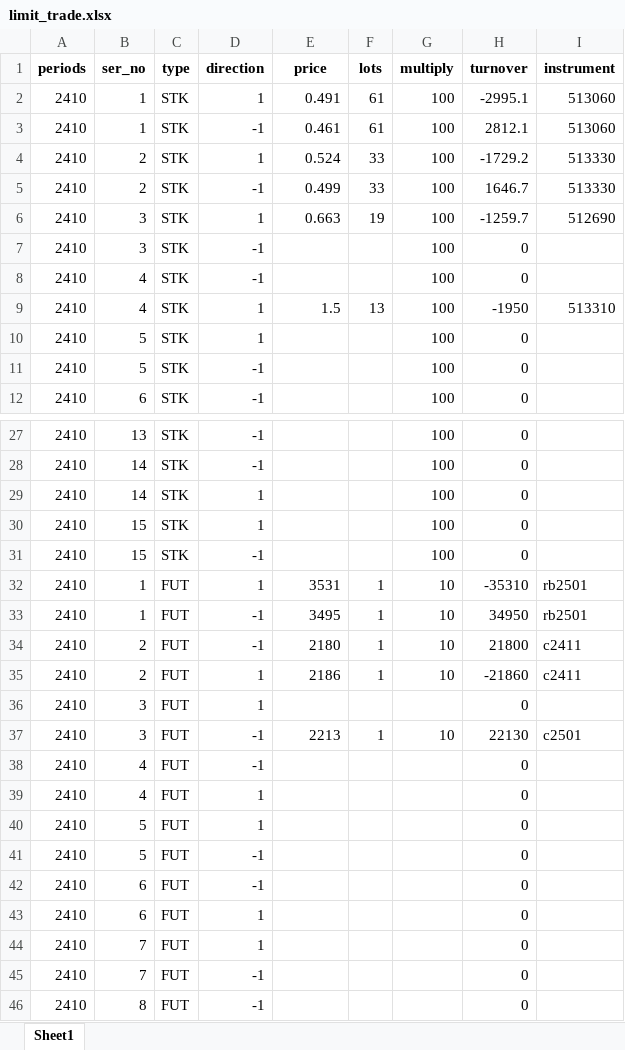
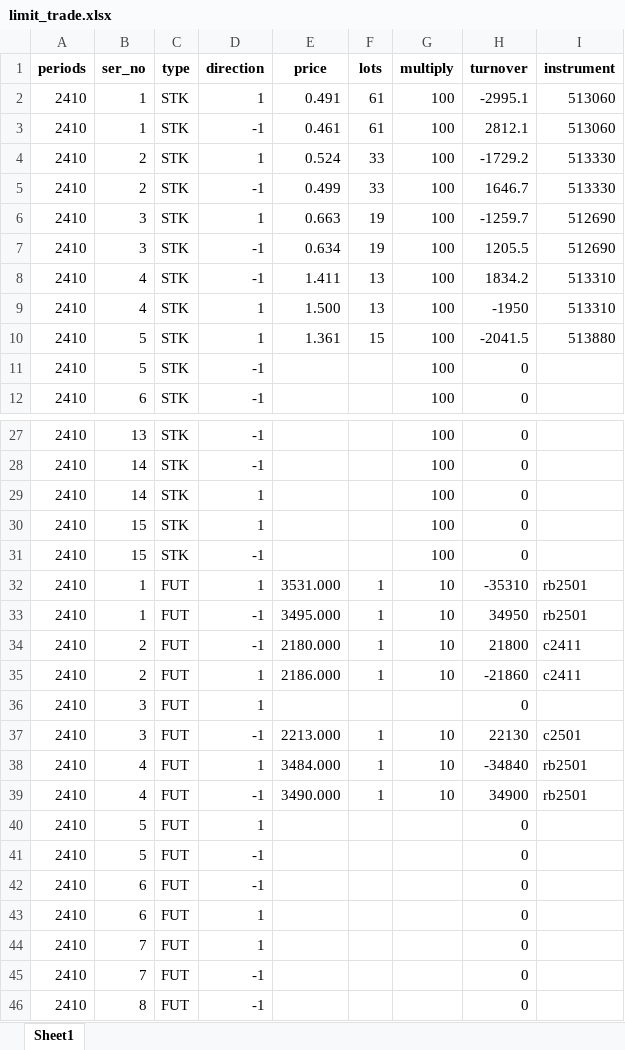
Before and after one commit to JPL-JUNO/Financial, an Excel workbook: SMT/limit_trade.xlsx, sheet Sheet1, drawn as a sheet; only a part is shown, gaps mark what is left out; values as stored, in another font and other column widths than the file's, no borders; table styles not drawn; removed rows and columns are numbered as before the commit, all else as after; the diff names each change by its address in the sheet, - before the commit and + after, or states it on an @@ line.

```diff
--- a/SMT/limit_trade.xlsx (sheet Sheet1)
+++ b/SMT/limit_trade.xlsx (sheet Sheet1)
-E7 (price): (empty)
+E7 (price): 0.634
-F7 (lots): (empty)
+F7 (lots): 19
-H7 (turnover): 0
+H7 (turnover): 1205.5
-I7 (instrument): (empty)
+I7 (instrument): 512690
-E8 (price): (empty)
+E8 (price): 1.411
-F8 (lots): (empty)
+F8 (lots): 13
-H8 (turnover): 0
+H8 (turnover): 1834.2
-I8 (instrument): (empty)
+I8 (instrument): 513310
-E9 (price): 1.5
+E9 (price): 1.500
-E10 (price): (empty)
+E10 (price): 1.361
-F10 (lots): (empty)
+F10 (lots): 15
-H10 (turnover): 0
+H10 (turnover): -2041.5
-I10 (instrument): (empty)
+I10 (instrument): 513880
-E32 (price): 3531
+E32 (price): 3531.000
-E33 (price): 3495
+E33 (price): 3495.000
-E34 (price): 2180
+E34 (price): 2180.000
-E35 (price): 2186
+E35 (price): 2186.000
-E37 (price): 2213
+E37 (price): 2213.000
-row 38: 2410 | 4 | FUT | -1 |  |  |  | 0
-E38 (price): (empty)
+E38 (price): 3484.000
-F38 (lots): (empty)
+F38 (lots): 1
-G38 (multiply): (empty)
+G38 (multiply): 10
-H38 (turnover): 0
+H38 (turnover): -34840
-I38 (instrument): (empty)
+I38 (instrument): rb2501
+row 39: 2410 | 4 | FUT | -1 | 3490.000 | 1 | 10 | 34900 | rb2501
```
Also changed, not shown: 15 other files.
